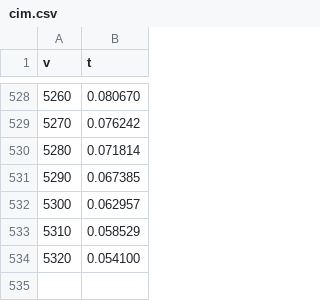
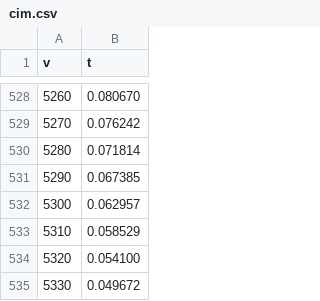
Before and after one commit to schreiaj/frc323-2018, a CSV file: cim.csv, drawn as a sheet; only a part is shown, gaps mark what is left out.

```diff
--- a/cim.csv
+++ b/cim.csv
@@ -534 +534,2 @@ v, t
 5320, 0.054100
+5330, 0.049672
```
Also changed, not shown: 2 other files.
